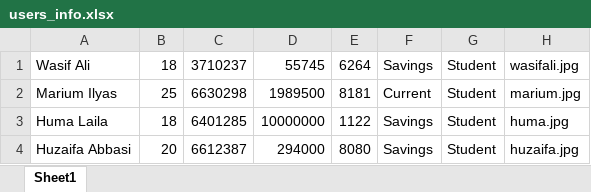
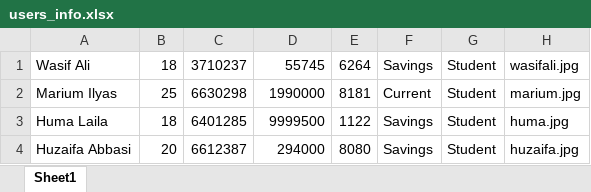
Before and after one commit to WaxifAlee/ATM-System-Project, an Excel workbook: users_info.xlsx, sheet Sheet1, drawn as a sheet; values as stored, in another font and other column widths than the file's, no borders; the diff names each change by its address in the sheet, - before the commit and + after, or states it on an @@ line.

```diff
--- a/users_info.xlsx (sheet Sheet1)
+++ b/users_info.xlsx (sheet Sheet1)
-D2: 1989500
+D2: 1990000
-D3: 10000000
+D3: 9999500
```
Also changed, not shown: 2 other files.
